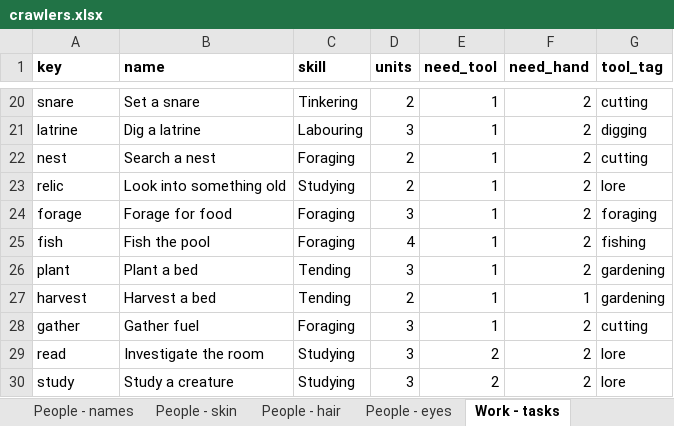
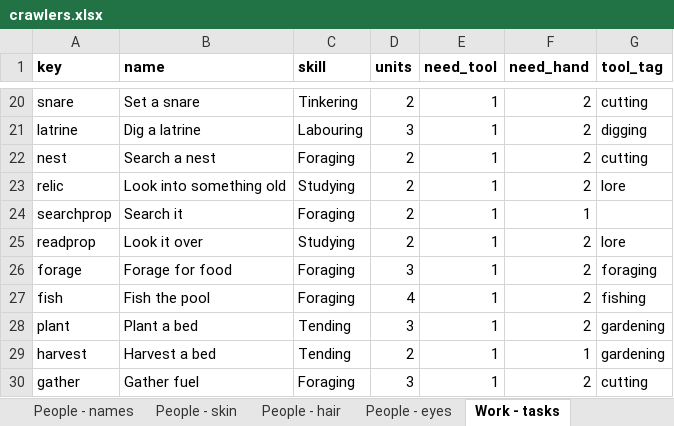
Before and after one commit to myrmecbruh/Project-Crawlers, an Excel workbook: crawlers.xlsx, sheet Work - tasks, drawn as a sheet; only a part is shown, gaps mark what is left out; the shorter side is filled out with more unchanged rows; values as stored, in another font and other column widths than the file's, no borders; the diff names each change by its address in the sheet, - before the commit and + after, or states it on an @@ line.

```diff
--- a/crawlers.xlsx (sheet Work - tasks)
+++ b/crawlers.xlsx (sheet Work - tasks)
+row 24: searchprop | Search it | Foraging | 2 | 1 | 1
+row 25: readprop | Look it over | Studying | 2 | 1 | 2 | lore
```
Also changed, not shown: sheet Rules - knobs, other sheet tabs, 5 other files.
